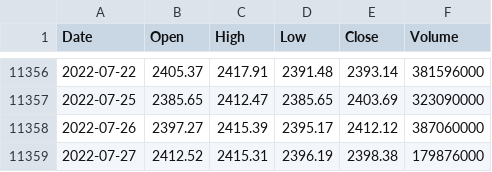
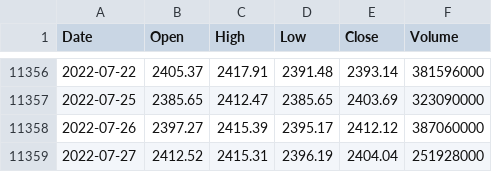
Before and after one commit to KwangYeol/stock-now, a CSV file: index/kospi.csv, drawn as a sheet; only a part is shown, gaps mark what is left out.

```diff
--- a/index/kospi.csv
+++ b/index/kospi.csv
@@ -11358,2 +11358,2 @@ Date,Open,High,Low,Close,Volume
 2022-07-26,2397.27,2415.39,2395.17,2412.12,387060000
-2022-07-27,2412.52,2415.31,2396.19,2398.38,179876000
+2022-07-27,2412.52,2415.31,2396.19,2404.04,251928000
```
Also changed, not shown: index/nikkei225.csv, index/shanghai.csv.
